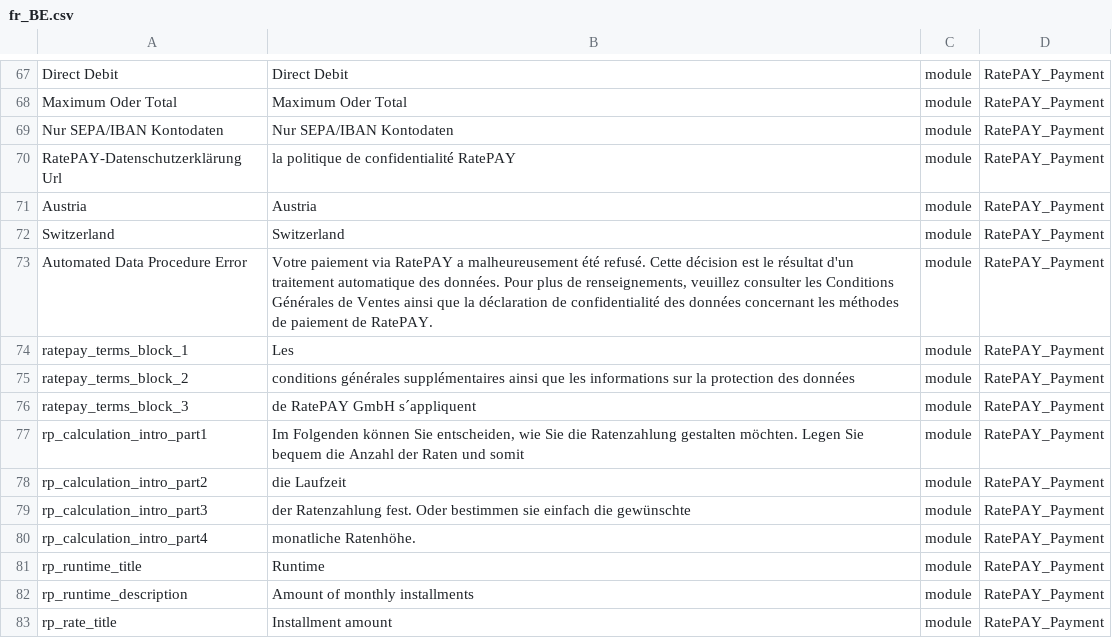
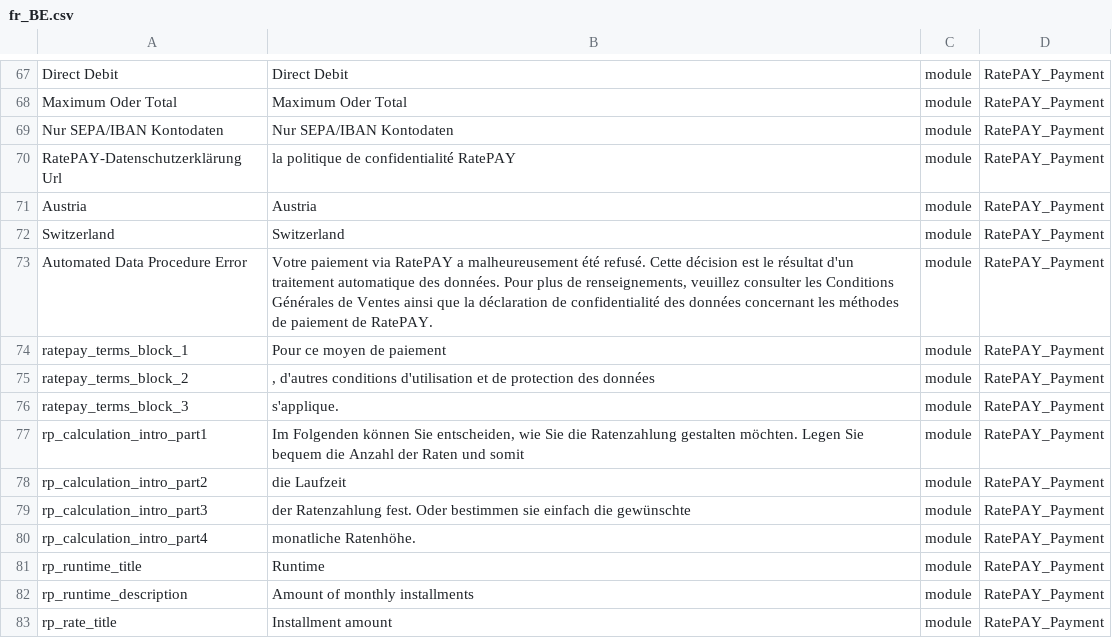
Before and after one commit to ratepay/magento2-module, a CSV file: i18n/fr_BE.csv, drawn as a sheet; only a part is shown, gaps mark what is left out.

```diff
--- a/i18n/fr_BE.csv
+++ b/i18n/fr_BE.csv
@@ -73,5 +73,5 @@ Switzerland,Switzerland,module,RatePAY_Payment
 "Automated Data Procedure Error","Votre paiement via RatePAY a malheureusement été refusé. Cette décision est le résultat d'un traitement automatique des données. Pour plus de renseignements, veuillez consulter les Conditions Générales de Ventes ainsi que la déclaration de confidentialité des données concernant les méthodes de paiement de RatePAY.",module,RatePAY_Payment
-ratepay_terms_block_1, "Les" ,module,RatePAY_Payment
-ratepay_terms_block_2, "conditions générales supplémentaires ainsi que les informations sur la protection des données" ,module,RatePAY_Payment
-ratepay_terms_block_3, "de RatePAY GmbH s´appliquent" ,module,RatePAY_Payment
+ratepay_terms_block_1, "Pour ce moyen de paiement" ,module,RatePAY_Payment
+ratepay_terms_block_2, ", d'autres conditions d'utilisation et de protection des données" ,module,RatePAY_Payment
+ratepay_terms_block_3, "s'applique." ,module,RatePAY_Payment
 "rp_calculation_intro_part1","Im Folgenden können Sie entscheiden, wie Sie die Ratenzahlung gestalten möchten. Legen Sie bequem die Anzahl der Raten und somit ",module,RatePAY_Payment
```
Also changed, not shown: i18n/de_DE.csv, i18n/en_GB.csv, 3 other files.
